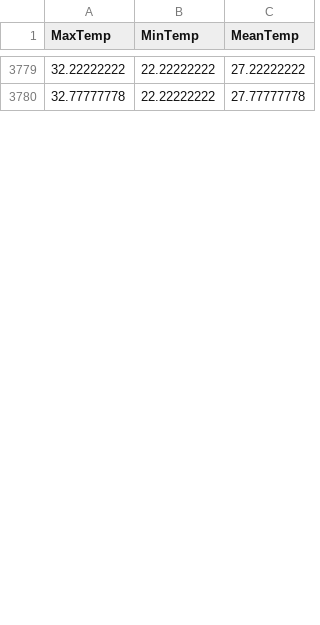
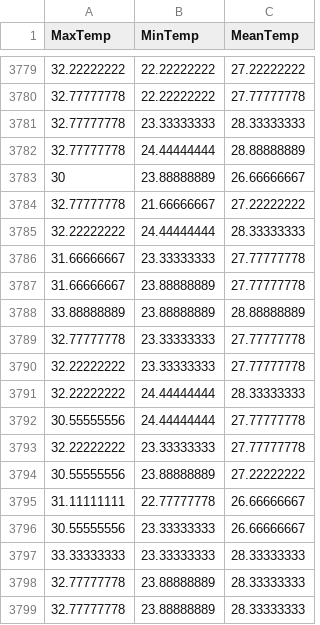
Before and after one commit to KAEVO/GolangMachineLearning, a CSV file: datasets/the_WWT_weather_10k_dataset.csv, drawn as a sheet; only a part is shown, gaps mark what is left out; the diff covers the shown part only.

```diff
--- a/datasets/the_WWT_weather_10k_dataset.csv
+++ b/datasets/the_WWT_weather_10k_dataset.csv
@@ -3780 +3780,20 @@ MaxTemp,MinTemp,MeanTemp
 32.77777778,22.22222222,27.77777778
+32.77777778,23.33333333,28.33333333
+32.77777778,24.44444444,28.88888889
+30,23.88888889,26.66666667
+32.77777778,21.66666667,27.22222222
+32.22222222,24.44444444,28.33333333
+31.66666667,23.33333333,27.77777778
+31.66666667,23.88888889,27.77777778
+33.88888889,23.88888889,28.88888889
+32.77777778,23.33333333,27.77777778
+32.22222222,23.33333333,27.77777778
+32.22222222,24.44444444,28.33333333
+30.55555556,24.44444444,27.77777778
+32.22222222,23.33333333,27.77777778
+30.55555556,23.88888889,27.22222222
+31.11111111,22.77777778,26.66666667
+30.55555556,23.33333333,26.66666667
+33.33333333,23.33333333,28.33333333
+32.77777778,23.88888889,28.33333333
+32.77777778,23.88888889,28.33333333
```
Also changed, not shown: 21 added rows and 1 edited cell elsewhere in this file.
